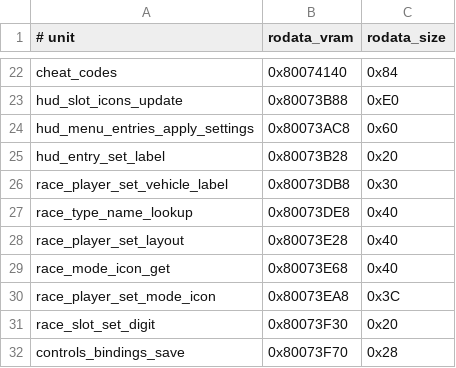
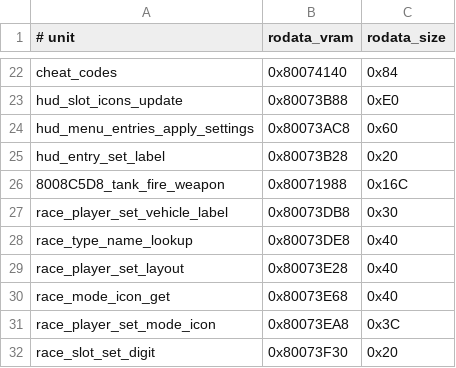
Before and after one commit to TheGh0stShip/BattleTanx-Global-Assault, a TSV file: config/us/unit_rodata.tsv, drawn as a sheet; only a part is shown, gaps mark what is left out; the shorter side is filled out with more unchanged rows.

Commit message:
Decompile tank weapon dispatcher

```diff
--- a/config/us/unit_rodata.tsv
+++ b/config/us/unit_rodata.tsv
@@ -25,2 +25,3 @@ hud_menu_entries_apply_settings	0x80073AC8	0x60
 hud_entry_set_label	0x80073B28	0x20
+8008C5D8_tank_fire_weapon	0x80071988	0x16C
 race_player_set_vehicle_label	0x80073DB8	0x30
```
Also changed, not shown: 5 other files.
